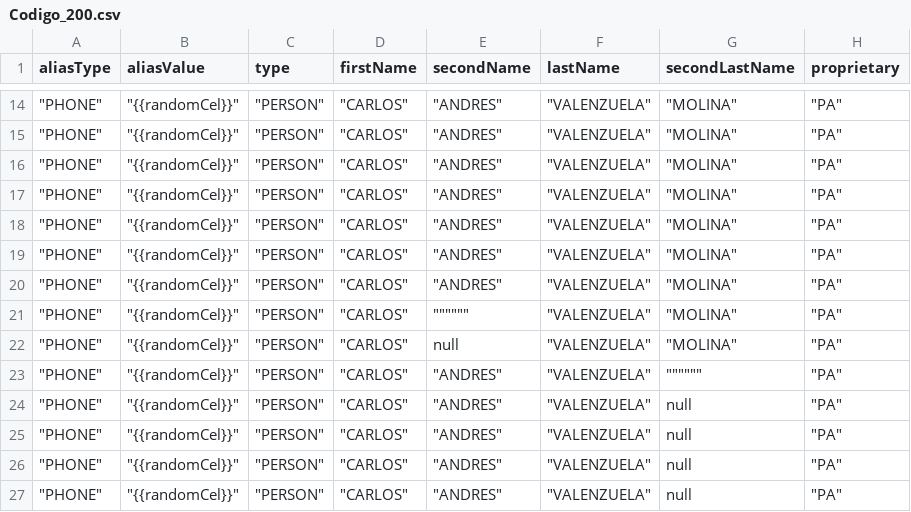
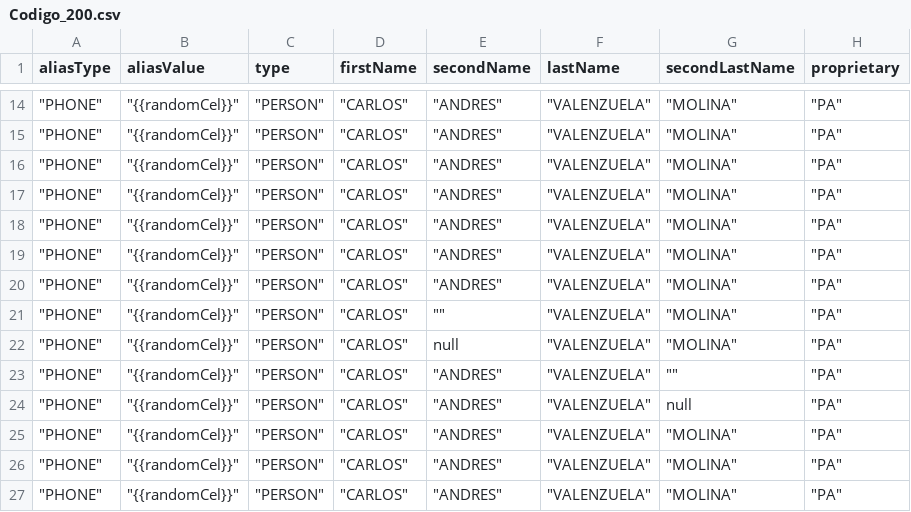
Before and after one commit to sergiomolber/Minka_1.72, a CSV file: Creacion_de_llaves/Codigo_200.csv, drawn as a sheet; only a part is shown, gaps mark what is left out; the diff names each change by its address in the sheet, - before the commit and + after, or states it on an @@ line.

Commit message:
ok

```diff
--- a/Creacion_de_llaves/Codigo_200.csv
+++ b/Creacion_de_llaves/Codigo_200.csv
-E21 (secondName): """"""
+E21 (secondName): ""
-G23 (secondLastName): """"""
+G23 (secondLastName): ""
-G25:G27 (secondLastName): null
+G25:G27 (secondLastName): "MOLINA"
```
